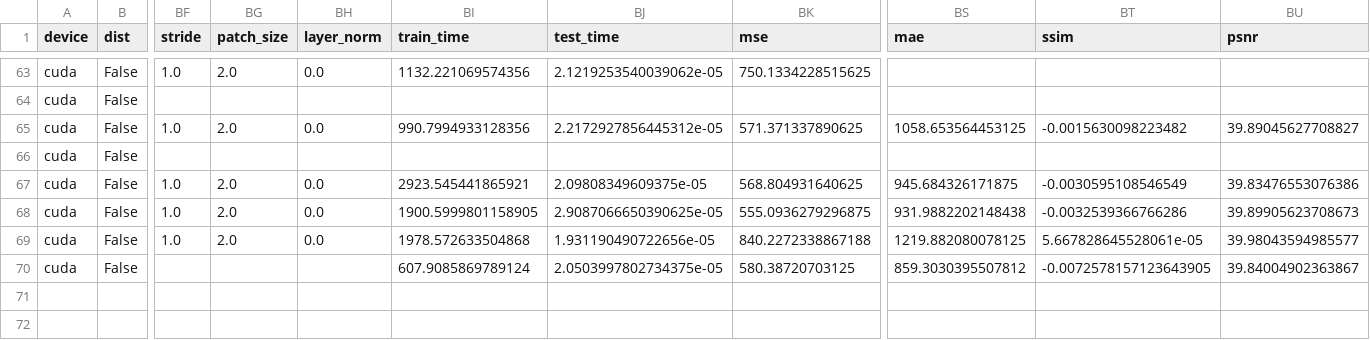
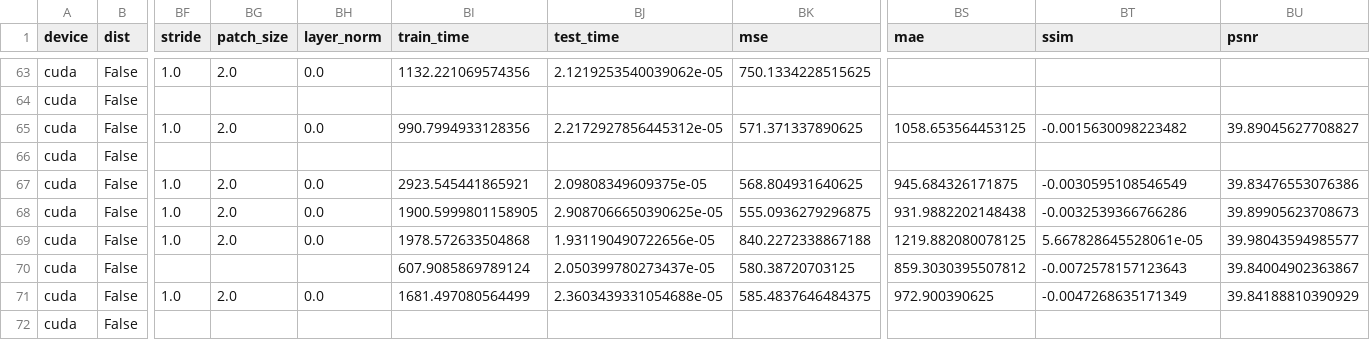
Before and after one commit to harukafukukawa/SimVPv2, a CSV file: cracks_exp_data.csv, drawn as a sheet; only a part is shown, gaps mark what is left out; rows hold the shown columns only; the diff names each change by its address in the sheet, - before the commit and + after, or states it on an @@ line.

```diff
--- a/cracks_exp_data.csv
+++ b/cracks_exp_data.csv
-BJ70 (test_time): 2.0503997802734375e-05
+BJ70 (test_time): 2.050399780273437e-05
-BT70 (ssim): -0.0072578157123643905
+BT70 (ssim): -0.0072578157123643
+row 71: cuda | False | 1.0 | 2.0 | 0.0 | 1681.497080564499 | 2.3603439331054688e-05 | 585.4837646484375 | 972.900390625 | -0.0047268635171349 | 39.84188810390929
+row 72: cuda | False
```
Also changed, not shown: 1 other file.
